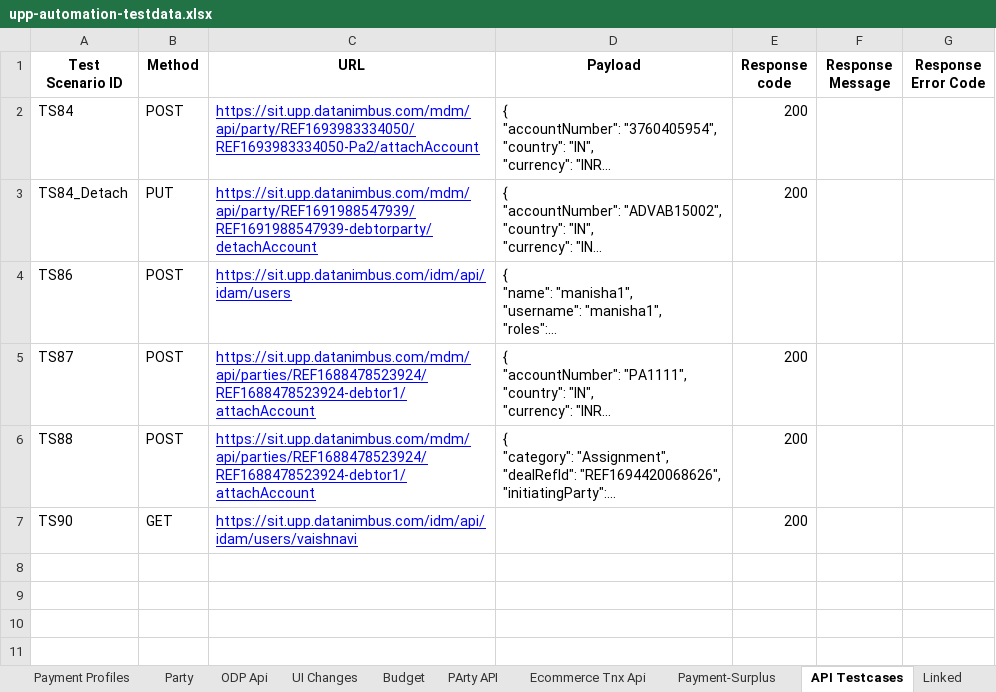
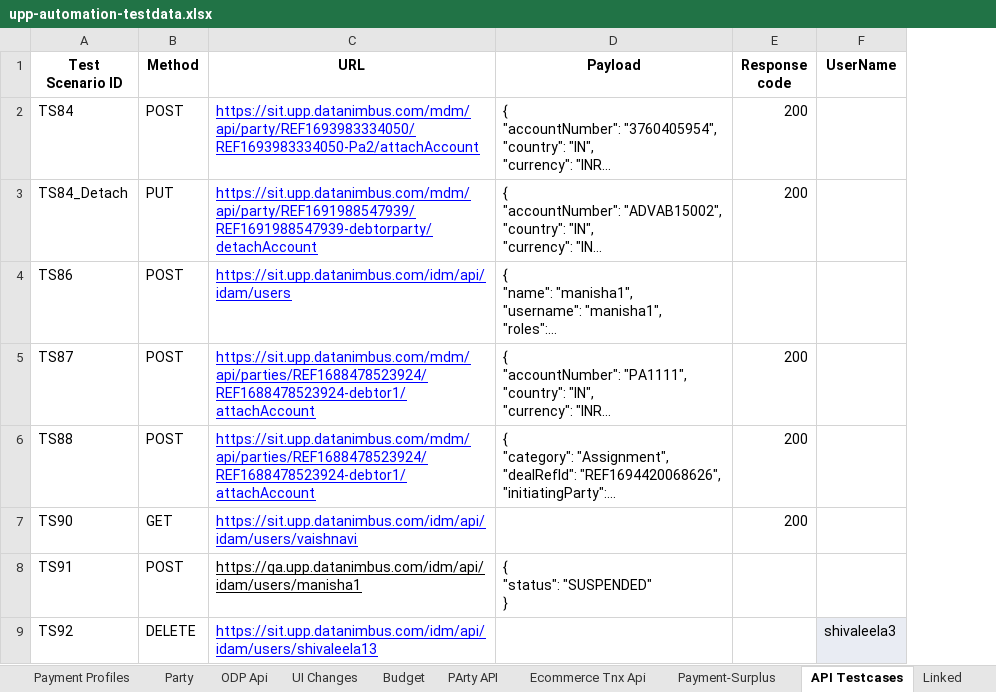
Before and after one commit to deepakdude938/upp, an Excel workbook: src/main/resources/upp-automation-testdata.xlsx, sheet API Testcases, drawn as a sheet; long unchanged cells end in …; values as stored, in another font and other column widths than the file's, no borders; charts and pictures not drawn; removed rows and columns are numbered as before the commit, all else as after; ↵ is a line break in a cell; the diff names each change by its address in the sheet, - before the commit and + after, or states it on an @@ line.

```diff
--- a/src/main/resources/upp-automation-testdata.xlsx (sheet API Testcases)
+++ b/src/main/resources/upp-automation-testdata.xlsx (sheet API Testcases)
-column F (Response Message), empty
-column G (Response Error Code), empty
+column F (UserName), empty
+row 8: TS91 | POST | https://qa.upp.datanimbus.com/idm/api/idam/users/manisha1 | { ↵ "status": "SUSPENDED" ↵ }
+row 9: TS92 | DELETE | https://sit.upp.datanimbus.com/idm/api/idam/users/shivaleela13 |  |  | shivaleela3
```
Also changed, not shown: sheet Test Case Master, 6 other files.
